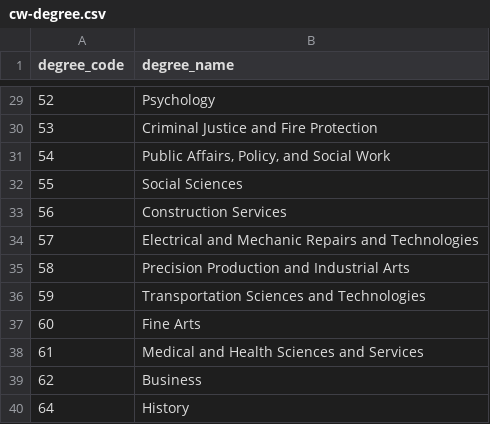
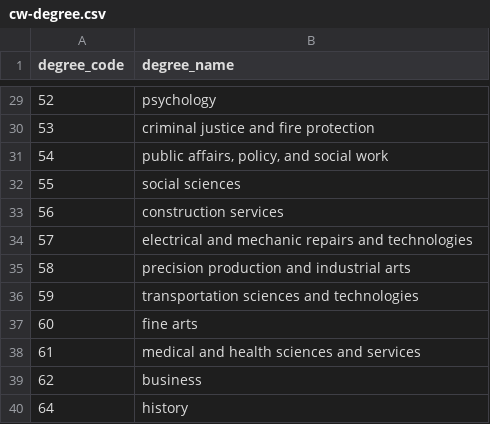
Before and after one commit to rwright88/acs, a CSV file: data-raw/cw-degree.csv, drawn as a sheet; only a part is shown, gaps mark what is left out; the diff covers the shown part only.

Commit message:
Add university degree crosswalk data

```diff
--- a/data-raw/cw-degree.csv
+++ b/data-raw/cw-degree.csv
@@ -29,12 +29,12 @@ degree_code,degree_name
-52,Psychology
-53,Criminal Justice and Fire Protection
-54,"Public Affairs, Policy, and Social Work"
-55,Social Sciences
-56,Construction Services
-57,Electrical and Mechanic Repairs and Technologies
-58,Precision Production and Industrial Arts
-59,Transportation Sciences and Technologies
-60,Fine Arts
-61,Medical and Health Sciences and Services
-62,Business
-64,History
+52,psychology
+53,criminal justice and fire protection
+54,"public affairs, policy, and social work"
+55,social sciences
+56,construction services
+57,electrical and mechanic repairs and technologies
+58,precision production and industrial arts
+59,transportation sciences and technologies
+60,fine arts
+61,medical and health sciences and services
+62,business
+64,history
```
Also changed, not shown: 27 edited cells elsewhere in this file, 7 other files.
